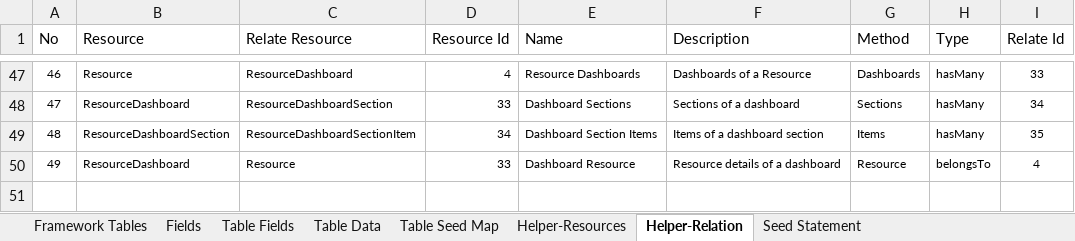
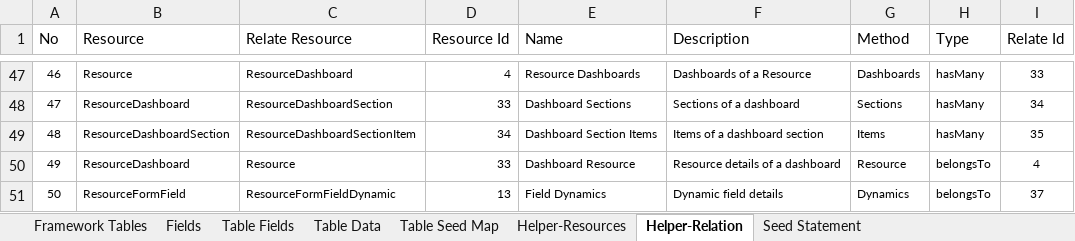
Before and after one commit to MilestoneInnovativeTechnologies/Appframe, an Excel workbook: Helper.xlsx, sheet Helper-Relation, drawn as a sheet; only a part is shown, gaps mark what is left out; values as stored, in another font and other column widths than the file's, no borders; table styles not drawn; the diff names each change by its address in the sheet, - before the commit and + after, or states it on an @@ line.

Commit message:
Dynamic field, resource and relations added

```diff
--- a/Helper.xlsx (sheet Helper-Relation)
+++ b/Helper.xlsx (sheet Helper-Relation)
+row 51: 50 | ResourceFormField | ResourceFormFieldDynamic | 13 | Field Dynamics | Dynamic field details | Dynamics | belongsTo | 37
```
Also changed, not shown: sheet Seed Statement, sheet Table Data, sheet Helper-Resources, hidden cells, 3 other files.
